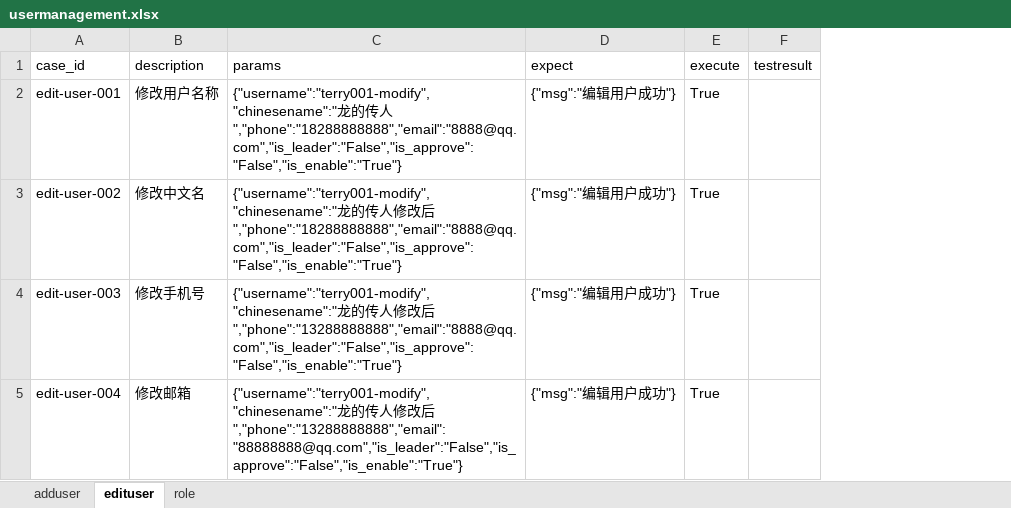
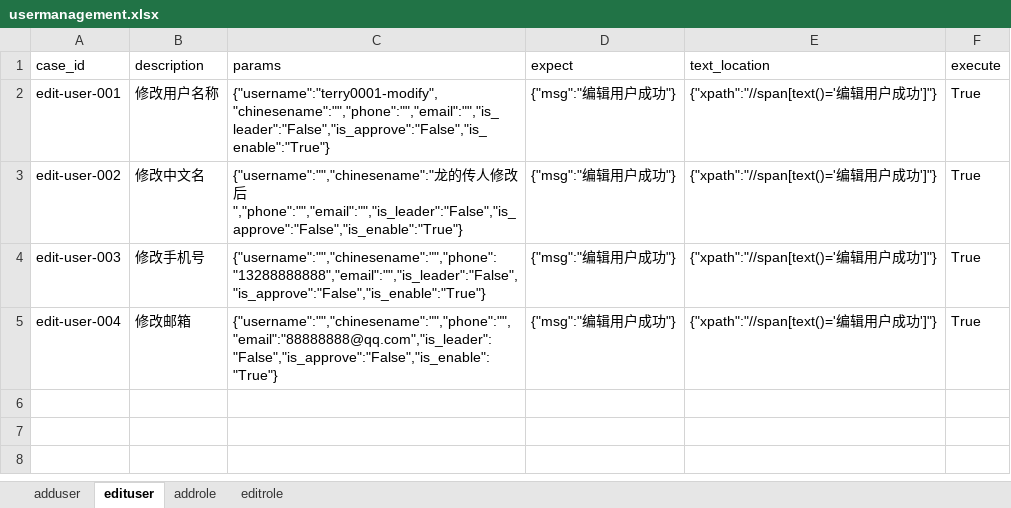
Before and after one commit to terry-9527/auto-opstest, an Excel workbook: testdatas/usermanagement.xlsx, sheet edituser, drawn as a sheet; values as stored, in another font and other column widths than the file's, no borders; removed rows and columns are numbered as before the commit, all else as after; the diff names each change by its address in the sheet, - before the commit and + after, or states it on an @@ line.

```diff
--- a/testdatas/usermanagement.xlsx (sheet edituser)
+++ b/testdatas/usermanagement.xlsx (sheet edituser)
-sheet tab: role
+sheet tab: addrole
+sheet tab: editrole
+column E (text_location), rows 2-5: all {"xpath":"//span[text()='编辑用户成功']"}
-column F (testresult), empty
-C2 (params): {"username":"terry001-modify","chinesename":"龙的传人","phone":"18288888888","email":"8888@qq.com","is_leader":"False","is_approve":"False","is_enable":"True"}
+C2 (params): {"username":"terry0001-modify","chinesename":"","phone":"","email":"","is_leader":"False","is_approve":"False","is_enable":"True"}
-C3 (params): {"username":"terry001-modify","chinesename":"龙的传人修改后","phone":"18288888888","email":"8888@qq.com","is_leader":"False","is_approve":"False","is_enable":"True"}
+C3 (params): {"username":"","chinesename":"龙的传人修改后","phone":"","email":"","is_leader":"False","is_approve":"False","is_enable":"True"}
-C4 (params): {"username":"terry001-modify","chinesename":"龙的传人修改后","phone":"13288888888","email":"8888@qq.com","is_leader":"False","is_approve":"False","is_enable":"True"}
+C4 (params): {"username":"","chinesename":"","phone":"13288888888","email":"","is_leader":"False","is_approve":"False","is_enable":"True"}
-C5 (params): {"username":"terry001-modify","chinesename":"龙的传人修改后","phone":"13288888888","email":"88888888@qq.com","is_leader":"False","is_approve":"False","is_enable":"True"}
+C5 (params): {"username":"","chinesename":"","phone":"","email":"88888888@qq.com","is_leader":"False","is_approve":"False","is_enable":"True"}
```
Also changed, not shown: sheet adduser, sheet addrole, testdatas/clusterinfo.xlsx, testdatas/machineroominfo.xlsx, 28 other files.
